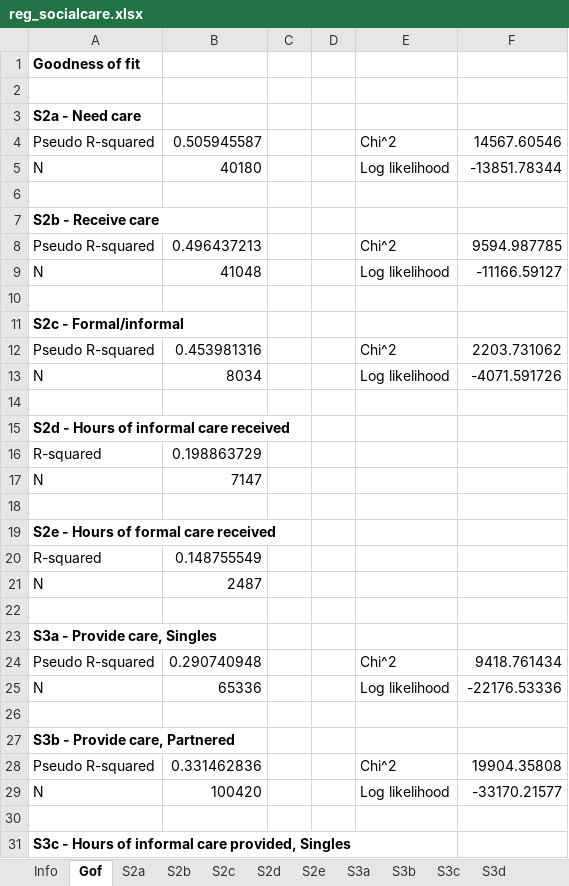
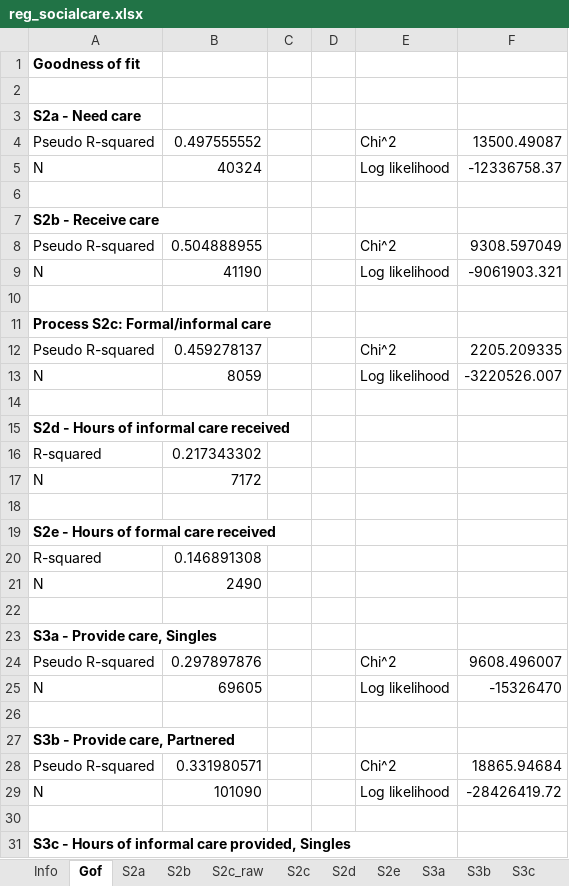
Before and after one commit to centreformicrosimulation/SimPaths, an Excel workbook: input/reg_socialcare.xlsx, sheet Gof, drawn as a sheet; only a part is shown; values as stored, in another font and other column widths than the file's, no borders; the diff covers the shown part only; the diff names each change by its address in the sheet, - before the commit and + after, or states it on an @@ line.

Commit message:
Integration of social care regressions
Integrated the social care regressions into the general pipeline for regression estimates.

```diff
--- a/input/reg_socialcare.xlsx (sheet Gof)
+++ b/input/reg_socialcare.xlsx (sheet Gof)
+sheet tab: S2c_raw
-B4: 0.505945587
+B4: 0.497555552
-F4: 14567.60546
+F4: 13500.49087
-B5: 40180
+B5: 40324
-F5: -13851.78344
+F5: -12336758.37
-B8: 0.496437213
+B8: 0.504888955
-F8: 9594.987785
+F8: 9308.597049
-B9: 41048
+B9: 41190
-F9: -11166.59127
+F9: -9061903.321
-A11: S2c - Formal/informal
+A11: Process S2c: Formal/informal care
-B12: 0.453981316
+B12: 0.459278137
-F12: 2203.731062
+F12: 2205.209335
-B13: 8034
+B13: 8059
-F13: -4071.591726
+F13: -3220526.007
-B16: 0.198863729
+B16: 0.217343302
-B17: 7147
+B17: 7172
-B20: 0.148755549
+B20: 0.146891308
-B21: 2487
+B21: 2490
-B24: 0.290740948
+B24: 0.297897876
-F24: 9418.761434
+F24: 9608.496007
-B25: 65336
+B25: 69605
-F25: -22176.53336
+F25: -15326470
-B28: 0.331462836
+B28: 0.331980571
-F28: 19904.35808
+F28: 18865.94684
-B29: 100420
+B29: 101090
-F29: -33170.21577
+F29: -28426419.72
```
Also changed, not shown: 5 edited cells elsewhere in this sheet, sheet S2c, sheet S3d, sheet S3a, sheet S3c, sheet S2b, sheet S3b, 4 more sheets, input/reg_RMSE.xlsx, 3 other files.
